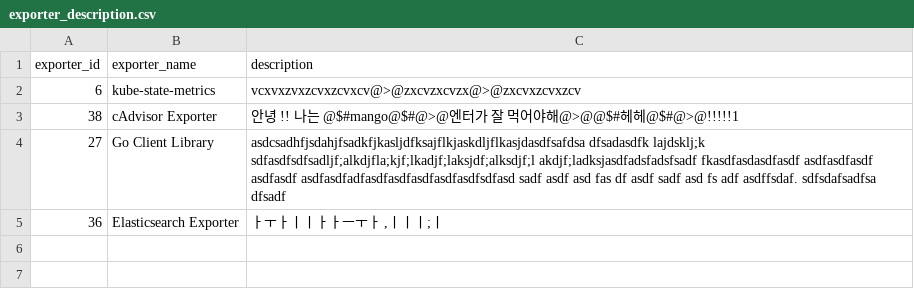
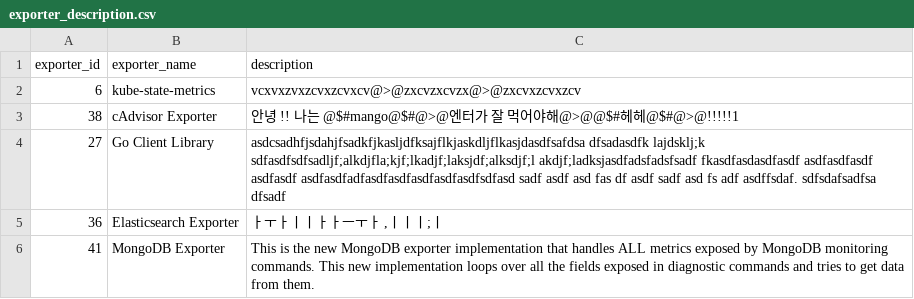
Before and after one commit to Exporterhubv5/exporterhub.io, a CSV file: contents/exporter_description.csv, drawn as a sheet; the diff names each change by its address in the sheet, - before the commit and + after, or states it on an @@ line.

Commit message:
MongoDB Exporter description create

```diff
--- a/contents/exporter_description.csv
+++ b/contents/exporter_description.csv
+row 6: 41 | MongoDB Exporter | This is the new MongoDB exporter implementation that handles ALL metrics exposed by MongoDB monitoring commands. This new implementation loops over all the fields exposed in diagnostic commands and tries to get data from them.
```
